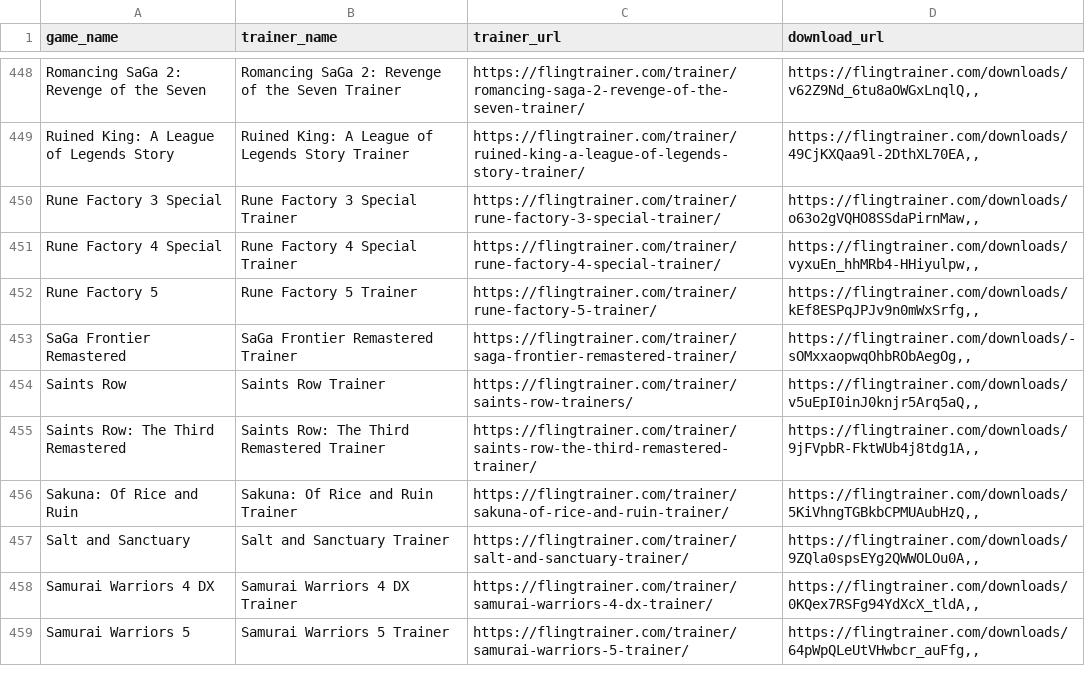
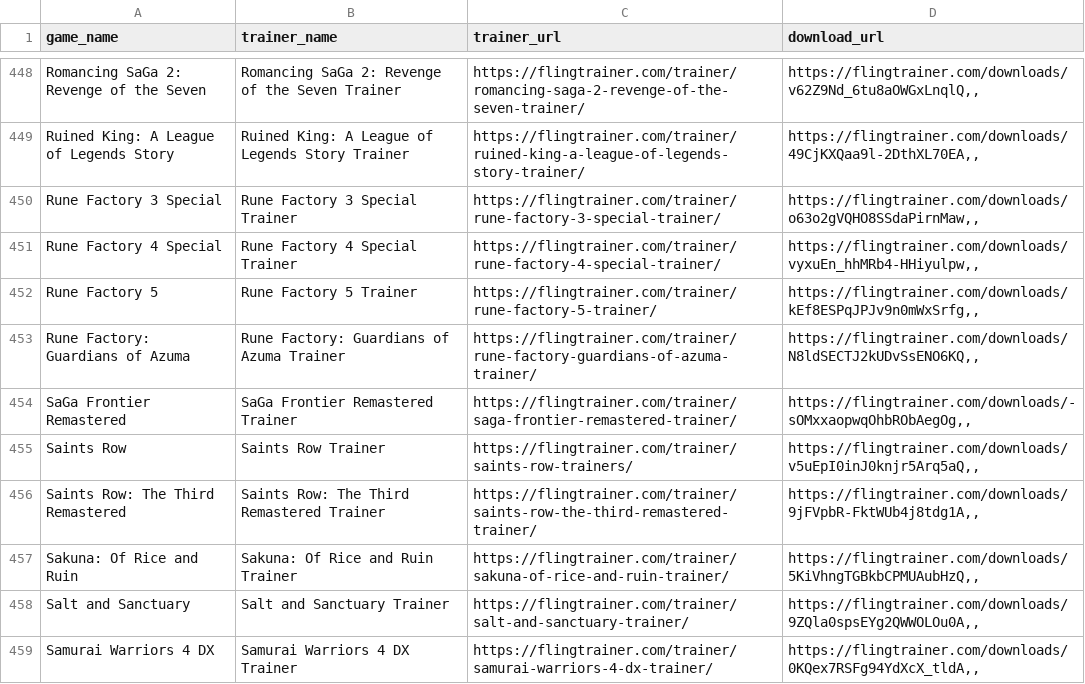
Before and after one commit to Karasukaigan/game-trainer-manager, a CSV file: app/resources/trainers_list.csv, drawn as a sheet; only a part is shown, gaps mark what is left out; the shorter side is filled out with more unchanged rows; the diff names each change by its address in the sheet, - before the commit and + after, or states it on an @@ line.

Commit message:
Update trainers_list.csv

```diff
--- a/app/resources/trainers_list.csv
+++ b/app/resources/trainers_list.csv
+row 453: Rune Factory: Guardians of Azuma | Rune Factory: Guardians of Azuma Trainer | https://flingtrainer.com/trainer/rune-factory-guardians-of-azuma-trainer/ | https://flingtrainer.com/downloads/N8ldSECTJ2kUDvSsENO6KQ,,
```
